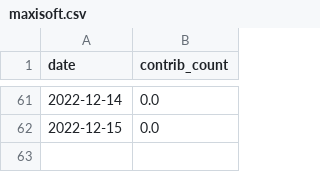
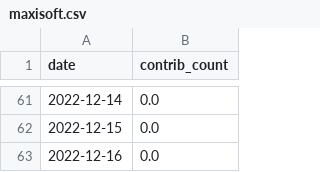
Before and after one commit to maxisoft/github-contributions-predictor, a CSV file: maxisoft.csv, drawn as a sheet; only a part is shown, gaps mark what is left out.

```diff
--- a/maxisoft.csv
+++ b/maxisoft.csv
@@ -62 +62,2 @@ date,contrib_count
 2022-12-15,0.0
+2022-12-16,0.0
```
Also changed, not shown: tieonlinux.csv.
